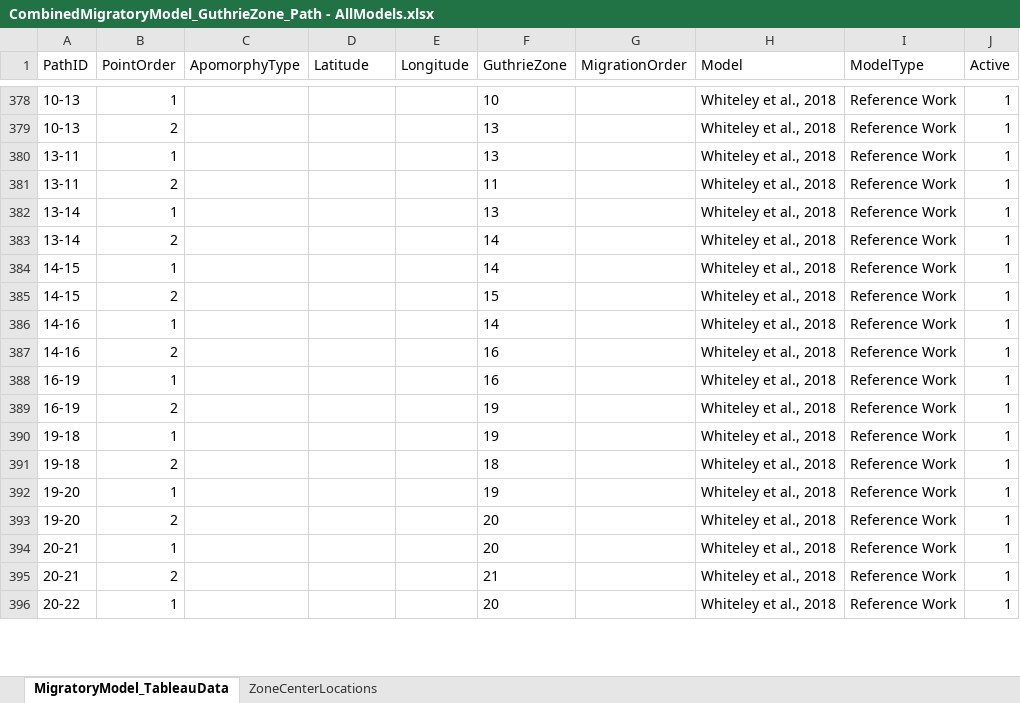
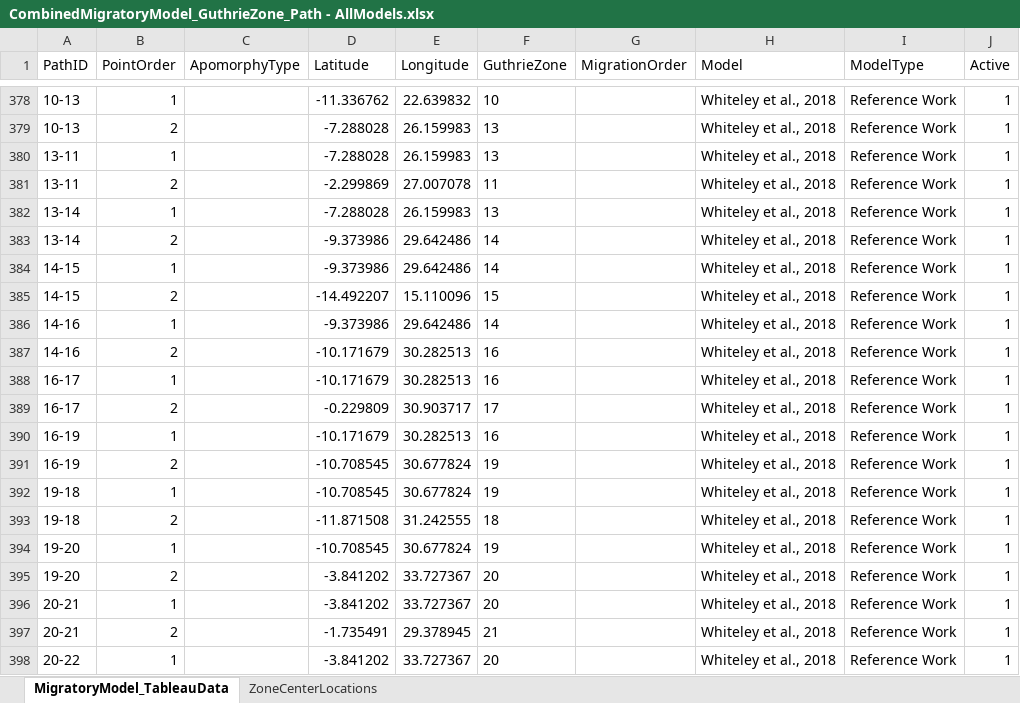
Before and after one commit to colbyford/ACLED-Bantu, an Excel workbook: amnh/datasets/MigratoryModel/CombinedMigratoryModel_GuthrieZone_Path - AllModels.xlsx, sheet MigratoryModel_TableauData, drawn as a sheet; only a part is shown, gaps mark what is left out; values as stored, in another font and other column widths than the file's, no borders; addresses are those after the commit; the diff covers the shown part only; the diff names each change by its address in the sheet, - before the commit and + after, or states it on an @@ line.

Commit message:
Add updated Whiteley coordinates to map

```diff
--- a/amnh/datasets/MigratoryModel/CombinedMigratoryModel_GuthrieZone_Path - AllModels.xlsx (sheet MigratoryModel_TableauData)
+++ b/amnh/datasets/MigratoryModel/CombinedMigratoryModel_GuthrieZone_Path - AllModels.xlsx (sheet MigratoryModel_TableauData)
-D378 (Latitude): (empty)
+D378 (Latitude): -11.336762
-E378 (Longitude): (empty)
+E378 (Longitude): 22.639832
-D379:D380 (Latitude): (empty)
+D379:D380 (Latitude): -7.288028
-E379:E380 (Longitude): (empty)
+E379:E380 (Longitude): 26.159983
-D381 (Latitude): (empty)
+D381 (Latitude): -2.299869
-E381 (Longitude): (empty)
+E381 (Longitude): 27.007078
-D382 (Latitude): (empty)
+D382 (Latitude): -7.288028
-E382 (Longitude): (empty)
+E382 (Longitude): 26.159983
-D383:D384 (Latitude): (empty)
+D383:D384 (Latitude): -9.373986
-E383:E384 (Longitude): (empty)
+E383:E384 (Longitude): 29.642486
-D385 (Latitude): (empty)
+D385 (Latitude): -14.492207
-E385 (Longitude): (empty)
+E385 (Longitude): 15.110096
-D386 (Latitude): (empty)
+D386 (Latitude): -9.373986
-E386 (Longitude): (empty)
+E386 (Longitude): 29.642486
-D387 (Latitude): (empty)
+D387 (Latitude): -10.171679
-E387 (Longitude): (empty)
+E387 (Longitude): 30.282513
+row 388: 16-17 | 1 |  | -10.171679 | 30.282513 | 16 |  | Whiteley et al., 2018 | Reference Work | 1
+row 389: 16-17 | 2 |  | -0.229809 | 30.903717 | 17 |  | Whiteley et al., 2018 | Reference Work | 1
-D390 (Latitude): (empty)
+D390 (Latitude): -10.171679
-E390 (Longitude): (empty)
+E390 (Longitude): 30.282513
-D391:D392 (Latitude): (empty)
+D391:D392 (Latitude): -10.708545
-E391:E392 (Longitude): (empty)
+E391:E392 (Longitude): 30.677824
-D393 (Latitude): (empty)
+D393 (Latitude): -11.871508
-E393 (Longitude): (empty)
+E393 (Longitude): 31.242555
-D394 (Latitude): (empty)
+D394 (Latitude): -10.708545
-E394 (Longitude): (empty)
+E394 (Longitude): 30.677824
-D395:D396 (Latitude): (empty)
+D395:D396 (Latitude): -3.841202
-E395:E396 (Longitude): (empty)
+E395:E396 (Longitude): 33.727367
-D397 (Latitude): (empty)
+D397 (Latitude): -1.735491
-E397 (Longitude): (empty)
+E397 (Longitude): 29.378945
-D398 (Latitude): (empty)
+D398 (Latitude): -3.841202
-E398 (Longitude): (empty)
+E398 (Longitude): 33.727367
```
Also changed, not shown: 50 edited cells elsewhere in this sheet, 1 other file.
